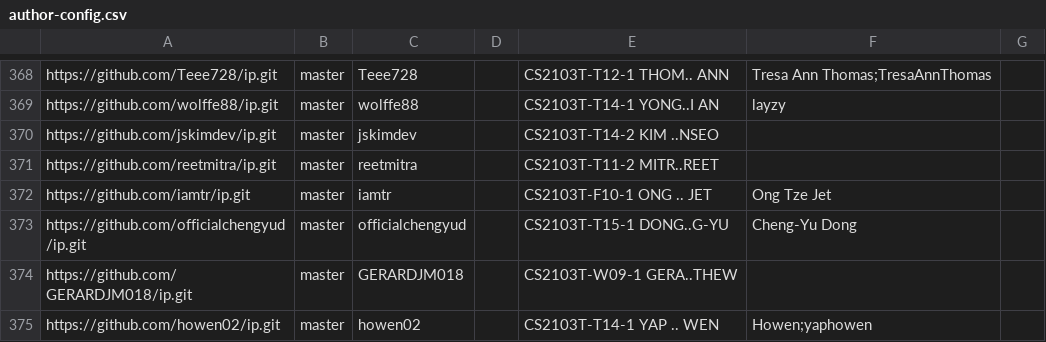
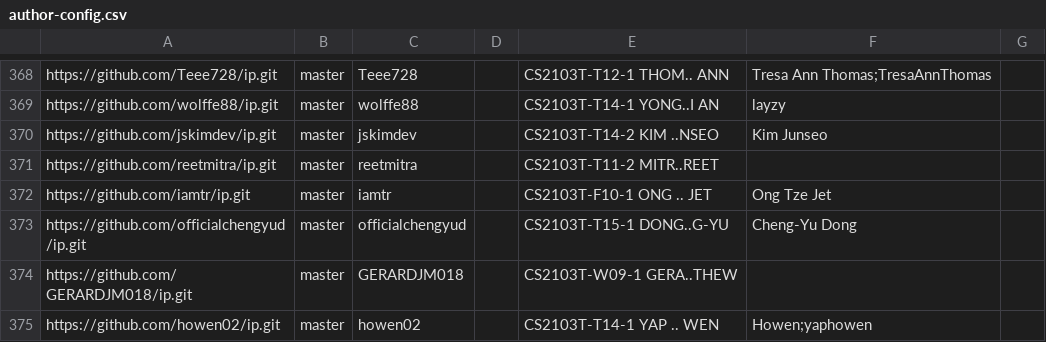
Before and after one commit to nus-cs2103-AY2324S2/ip-dashboard, a CSV file: configs/author-config.csv, drawn as a sheet; only a part is shown, gaps mark what is left out.

Commit message:
Update configs

```diff
--- a/configs/author-config.csv
+++ b/configs/author-config.csv
@@ -369,3 +369,3 @@ https://github.com/Teee728/ip.git,master,Teee728,,CS2103T-T12-1 THOM.. ANN,Tresa
 https://github.com/wolffe88/ip.git,master,wolffe88,,CS2103T-T14-1 YONG..I AN,layzy,
-https://github.com/jskimdev/ip.git,master,jskimdev,,CS2103T-T14-2 KIM ..NSEO,,
+https://github.com/jskimdev/ip.git,master,jskimdev,,CS2103T-T14-2 KIM ..NSEO,Kim Junseo,
 https://github.com/reetmitra/ip.git,master,reetmitra,,CS2103T-T11-2 MITR..REET,,
```
